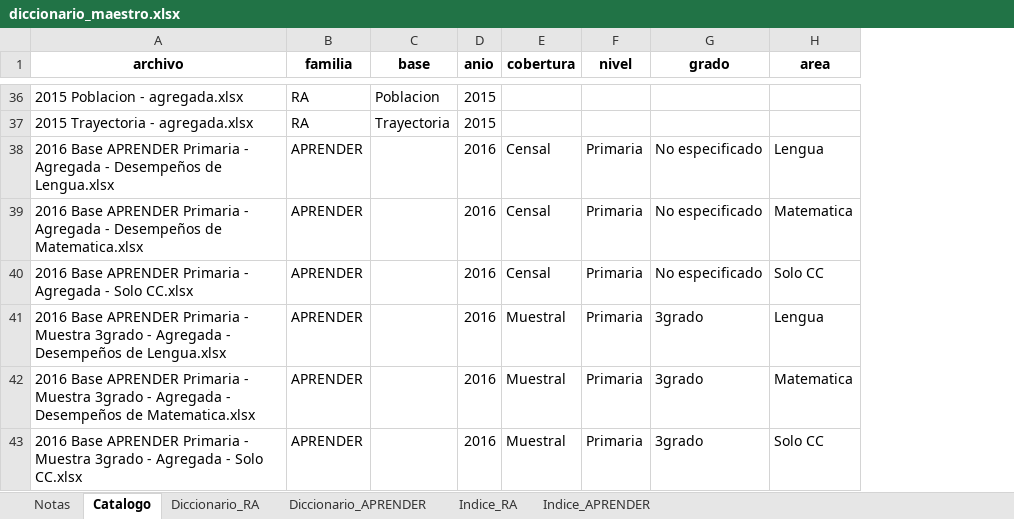
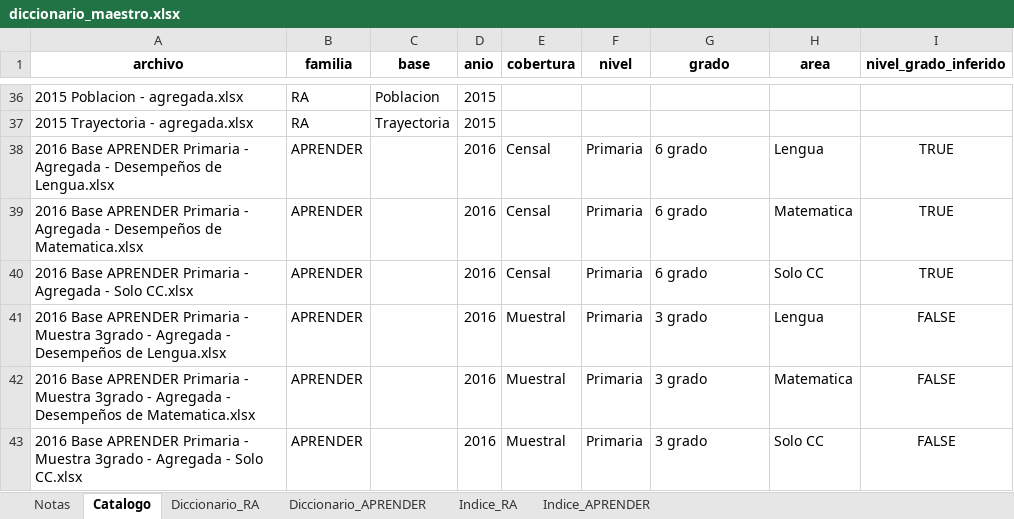
Before and after one commit to santiagoriverti/analisis_pruebas_aprender, an Excel workbook: datos_consolidados/diccionario_maestro.xlsx, sheet Catalogo, drawn as a sheet; only a part is shown, gaps mark what is left out; values as stored, in another font and other column widths than the file's, no borders; the diff covers the shown part only; the diff names each change by its address in the sheet, - before the commit and + after, or states it on an @@ line.

Commit message:
Notebook 00: completa nivel/grado 2016-2018 y amplia cohortes APRENDER en el 01
- 00: los archivos 2016-2018 sin nivel/grado en el nombre se completan con el operativo real
  (2016/2017 Primaria 6 grado y Secundaria 5-6 anio; 2018 Primaria 6 grado) y '3grado' pasa a '3 grado'.
- Verificado con la edad modal declarada por los estudiantes (11 -> 6 grado, 17 -> 5-6 anio,
  8 -> 3 grado, 14 -> 2-3 anio); control con assert en la seccion 8.
- Catalogo con columna nivel_grado_inferido y nota en el diccionario maestro.
- La firma de verificacion incluye los operativos: nueva firma de referencia bdedd07f319c
  (filas y columnas sin cambios).
- 01: cohortes Primaria 6 grado 2016/2018/2021/2023/2025 y Secundaria 5-6 anio
  2016/2017/2019/2022/2024 (ANIOS_PRIM6 / ANIOS_SEC56).
- Documentacion (README, CONTEXTO, ESTADO, memoria) actualizada.

```diff
--- a/datos_consolidados/diccionario_maestro.xlsx (sheet Catalogo)
+++ b/datos_consolidados/diccionario_maestro.xlsx (sheet Catalogo)
+column I (nivel_grado_inferido), rows 38-43: TRUE | TRUE | TRUE | FALSE | FALSE | FALSE
-G38:G40 (grado): No especificado
+G38:G40 (grado): 6 grado
-G41:G43 (grado): 3grado
+G41:G43 (grado): 3 grado
```
Also changed, not shown: 17 edited cells elsewhere in this sheet, sheet Notas, 7 other files.
